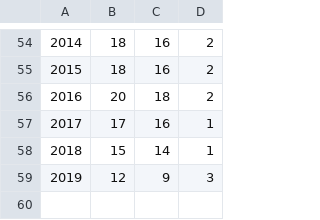
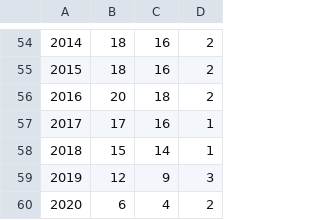
Before and after one commit to christiansandberg2045/cosmos-book.github.io, a TSV file: human-spaceflight/data/processed/astronauts_by_year.tsv, drawn as a sheet; only a part is shown, gaps mark what is left out.

```diff
--- a/human-spaceflight/data/processed/astronauts_by_year.tsv
+++ b/human-spaceflight/data/processed/astronauts_by_year.tsv
@@ -59 +59,2 @@
 2019	12	9	3
+2020	6	4	2
```
Also changed, not shown: human-spaceflight/data/processed/astronauts.tsv, 2 other files.
